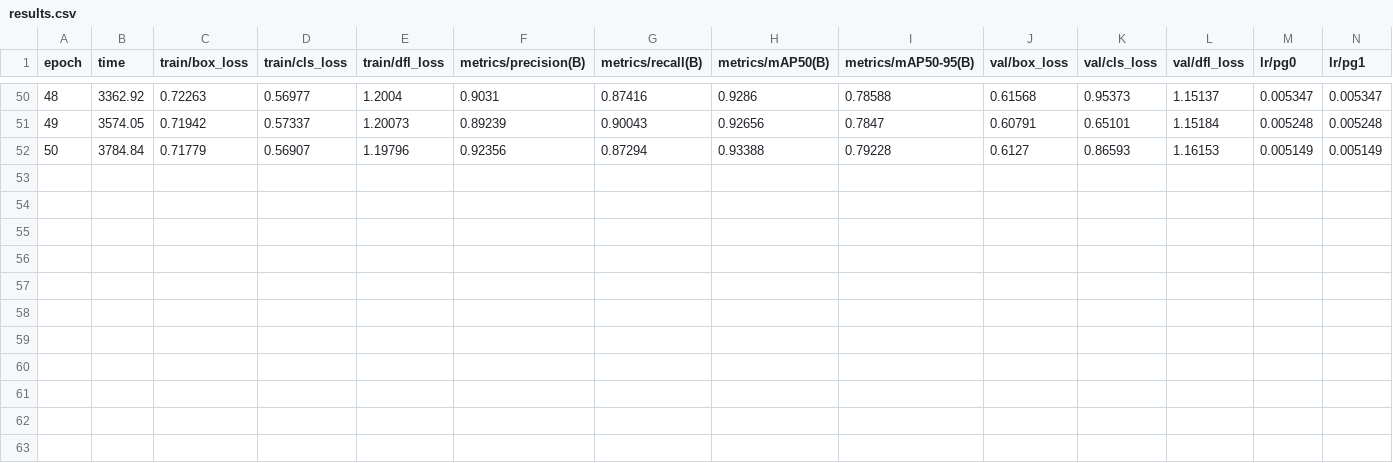
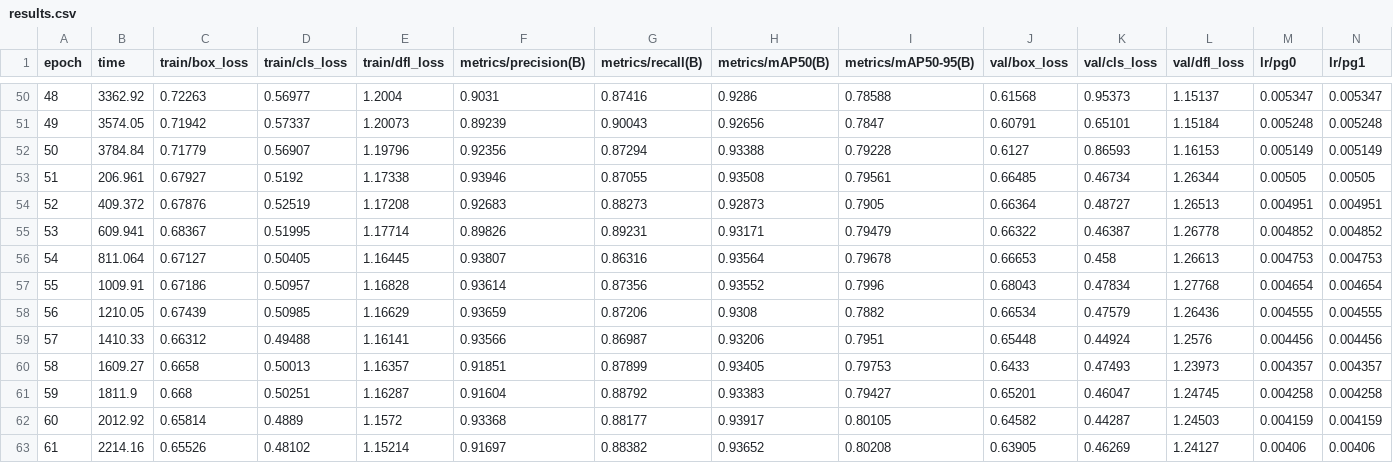
Before and after one commit to vikasvking/lightvehical, a CSV file: runs/detect/train/results.csv, drawn as a sheet; only a part is shown, gaps mark what is left out; rows hold the shown columns only; the diff names each change by its address in the sheet, - before the commit and + after, or states it on an @@ line.

```diff
--- a/runs/detect/train/results.csv
+++ b/runs/detect/train/results.csv
+row 53: 51 | 206.961 | 0.67927 | 0.5192 | 1.17338 | 0.93946 | 0.87055 | 0.93508 | 0.79561 | 0.66485 | 0.46734 | 1.26344 | 0.00505 | 0.00505
+row 54: 52 | 409.372 | 0.67876 | 0.52519 | 1.17208 | 0.92683 | 0.88273 | 0.92873 | 0.7905 | 0.66364 | 0.48727 | 1.26513 | 0.004951 | 0.004951
+row 55: 53 | 609.941 | 0.68367 | 0.51995 | 1.17714 | 0.89826 | 0.89231 | 0.93171 | 0.79479 | 0.66322 | 0.46387 | 1.26778 | 0.004852 | 0.004852
+row 56: 54 | 811.064 | 0.67127 | 0.50405 | 1.16445 | 0.93807 | 0.86316 | 0.93564 | 0.79678 | 0.66653 | 0.458 | 1.26613 | 0.004753 | 0.004753
+row 57: 55 | 1009.91 | 0.67186 | 0.50957 | 1.16828 | 0.93614 | 0.87356 | 0.93552 | 0.7996 | 0.68043 | 0.47834 | 1.27768 | 0.004654 | 0.004654
+row 58: 56 | 1210.05 | 0.67439 | 0.50985 | 1.16629 | 0.93659 | 0.87206 | 0.9308 | 0.7882 | 0.66534 | 0.47579 | 1.26436 | 0.004555 | 0.004555
+row 59: 57 | 1410.33 | 0.66312 | 0.49488 | 1.16141 | 0.93566 | 0.86987 | 0.93206 | 0.7951 | 0.65448 | 0.44924 | 1.2576 | 0.004456 | 0.004456
+row 60: 58 | 1609.27 | 0.6658 | 0.50013 | 1.16357 | 0.91851 | 0.87899 | 0.93405 | 0.79753 | 0.6433 | 0.47493 | 1.23973 | 0.004357 | 0.004357
+row 61: 59 | 1811.9 | 0.668 | 0.50251 | 1.16287 | 0.91604 | 0.88792 | 0.93383 | 0.79427 | 0.65201 | 0.46047 | 1.24745 | 0.004258 | 0.004258
+row 62: 60 | 2012.92 | 0.65814 | 0.4889 | 1.1572 | 0.93368 | 0.88177 | 0.93917 | 0.80105 | 0.64582 | 0.44287 | 1.24503 | 0.004159 | 0.004159
+row 63: 61 | 2214.16 | 0.65526 | 0.48102 | 1.15214 | 0.91697 | 0.88382 | 0.93652 | 0.80208 | 0.63905 | 0.46269 | 1.24127 | 0.00406 | 0.00406
```
Also changed, not shown: 22 other files.
